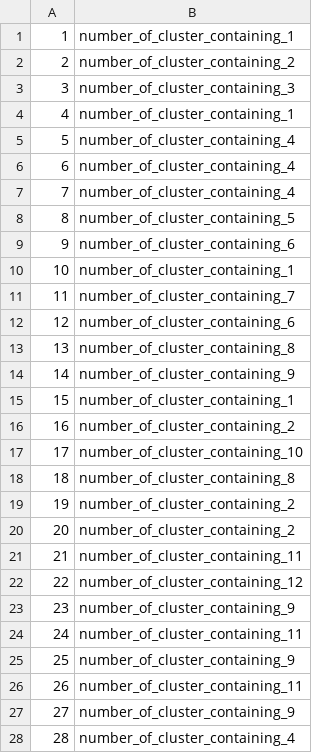
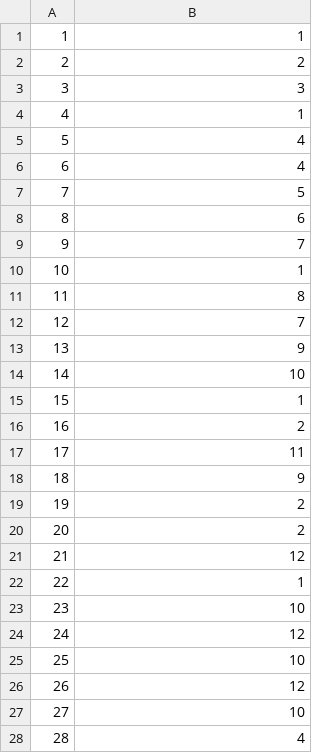
Before and after one commit to Peter-worm/SNARS-competition, a CSV file: RoguskiRobak/D3-K=12.csv, drawn as a sheet; only a part is shown; the diff covers the shown part only.

```diff
--- a/RoguskiRobak/D3-K=12.csv
+++ b/RoguskiRobak/D3-K=12.csv
@@ -1,28 +1,28 @@
-1,number_of_cluster_containing_1
-2,number_of_cluster_containing_2
-3,number_of_cluster_containing_3
-4,number_of_cluster_containing_1
-5,number_of_cluster_containing_4
-6,number_of_cluster_containing_4
-7,number_of_cluster_containing_4
-8,number_of_cluster_containing_5
-9,number_of_cluster_containing_6
-10,number_of_cluster_containing_1
-11,number_of_cluster_containing_7
-12,number_of_cluster_containing_6
-13,number_of_cluster_containing_8
-14,number_of_cluster_containing_9
-15,number_of_cluster_containing_1
-16,number_of_cluster_containing_2
-17,number_of_cluster_containing_10
-18,number_of_cluster_containing_8
-19,number_of_cluster_containing_2
-20,number_of_cluster_containing_2
-21,number_of_cluster_containing_11
-22,number_of_cluster_containing_12
-23,number_of_cluster_containing_9
-24,number_of_cluster_containing_11
-25,number_of_cluster_containing_9
-26,number_of_cluster_containing_11
-27,number_of_cluster_containing_9
-28,number_of_cluster_containing_4
+1,1
+2,2
+3,3
+4,1
+5,4
+6,4
+7,5
+8,6
+9,7
+10,1
+11,8
+12,7
+13,9
+14,10
+15,1
+16,2
+17,11
+18,9
+19,2
+20,2
+21,12
+22,1
+23,10
+24,12
+25,10
+26,12
+27,10
+28,4
```
Also changed, not shown: 87 edited cells elsewhere in this file, RoguskiRobak/D1-UNC.csv, RoguskiRobak/D2-K=7.csv, 3 other files.
